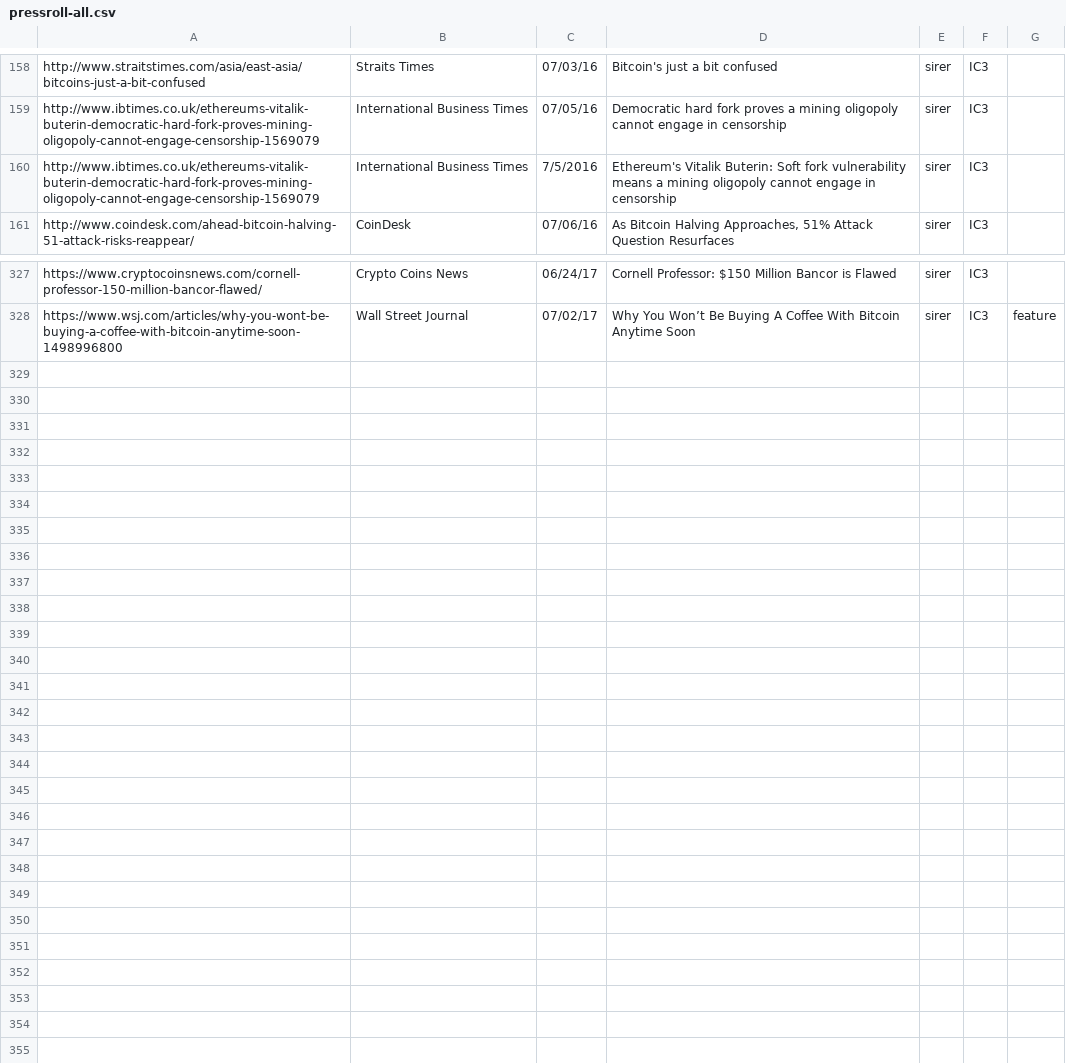
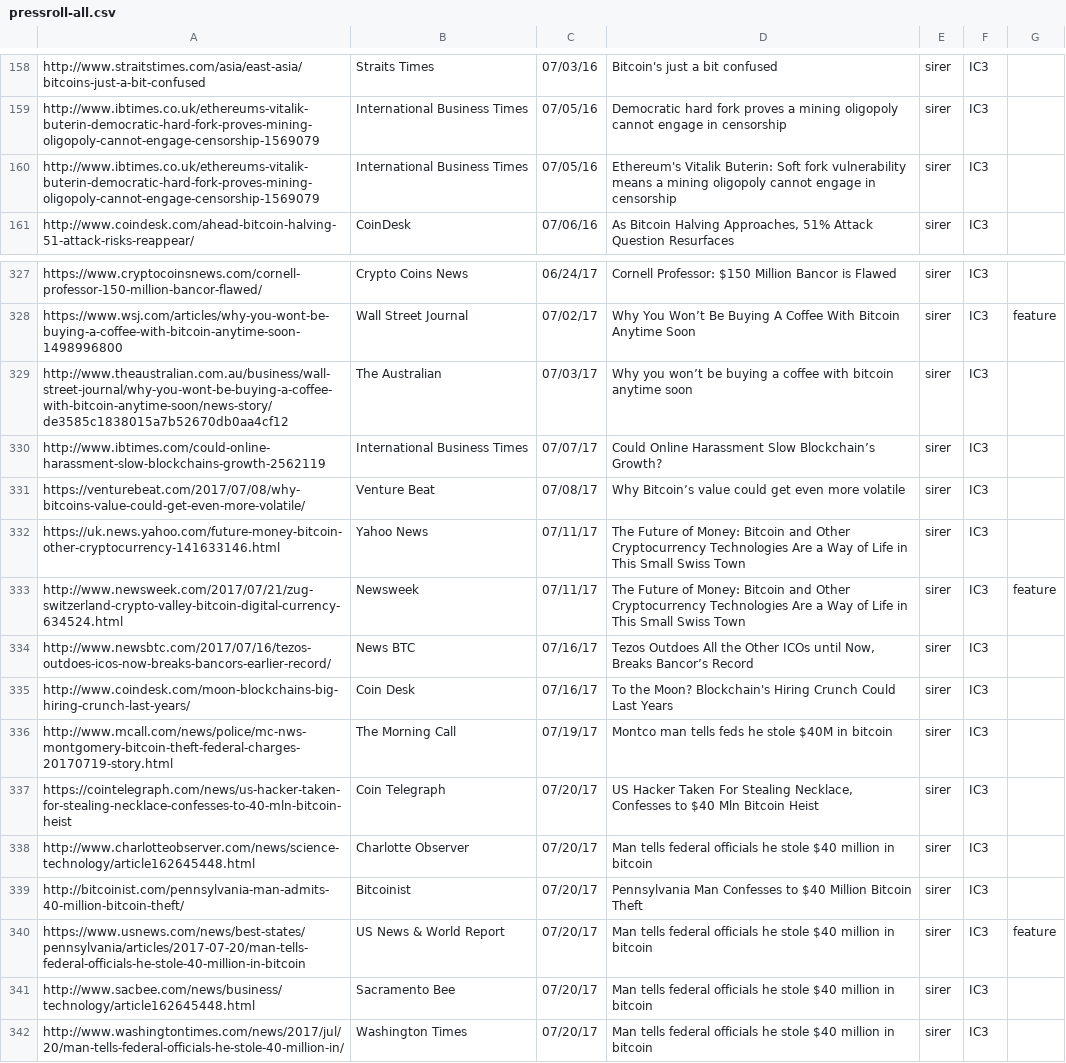
Before and after one commit to initc3/ic3-website, a CSV file: content/press/pressroll-all.csv, drawn as a sheet; only a part is shown, gaps mark what is left out.

```diff
--- a/content/press/pressroll-all.csv
+++ b/content/press/pressroll-all.csv
@@ -159,3 +159,3 @@
 "http://www.ibtimes.co.uk/ethereums-vitalik-buterin-democratic-hard-fork-proves-mining-oligopoly-cannot-engage-censorship-1569079";"International Business Times";07/05/16;"Democratic hard fork proves a mining oligopoly cannot engage in censorship";"sirer";"IC3";
-"http://www.ibtimes.co.uk/ethereums-vitalik-buterin-democratic-hard-fork-proves-mining-oligopoly-cannot-engage-censorship-1569079";"International Business Times";7/5/2016;"Ethereum's Vitalik Buterin: Soft fork vulnerability means a mining oligopoly cannot engage in censorship";"sirer";"IC3";
+"http://www.ibtimes.co.uk/ethereums-vitalik-buterin-democratic-hard-fork-proves-mining-oligopoly-cannot-engage-censorship-1569079";"International Business Times";07/05/16;"Ethereum's Vitalik Buterin: Soft fork vulnerability means a mining oligopoly cannot engage in censorship";"sirer";"IC3";
 "http://www.coindesk.com/ahead-bitcoin-halving-51-attack-risks-reappear/";"CoinDesk";07/06/16;"As Bitcoin Halving Approaches, 51% Attack Question Resurfaces";"sirer";"IC3";
@@ -328 +328,15 @@
 "https://www.wsj.com/articles/why-you-wont-be-buying-a-coffee-with-bitcoin-anytime-soon-1498996800";"Wall Street Journal";07/02/17;"Why You Won’t Be Buying A Coffee With Bitcoin Anytime Soon";"sirer";"IC3";"feature"
+"http://www.theaustralian.com.au/business/wall-street-journal/why-you-wont-be-buying-a-coffee-with-bitcoin-anytime-soon/news-story/de3585c1838015a7b52670db0aa4cf12";"The Australian";07/03/17;"Why you won’t be buying a coffee with bitcoin anytime soon";"sirer";"IC3";
+"http://www.ibtimes.com/could-online-harassment-slow-blockchains-growth-2562119";"International Business Times";07/07/17;"Could Online Harassment Slow Blockchain’s Growth?";"sirer";"IC3";
+"https://venturebeat.com/2017/07/08/why-bitcoins-value-could-get-even-more-volatile/";"Venture Beat";07/08/17;"Why Bitcoin’s value could get even more volatile";"sirer";"IC3";
+"https://uk.news.yahoo.com/future-money-bitcoin-other-cryptocurrency-141633146.html";"Yahoo News";07/11/17;"The Future of Money: Bitcoin and Other Cryptocurrency Technologies Are a Way of Life in This Small Swiss Town";"sirer";"IC3";
+"http://www.newsweek.com/2017/07/21/zug-switzerland-crypto-valley-bitcoin-digital-currency-634524.html";"Newsweek";07/11/17;"The Future of Money: Bitcoin and Other Cryptocurrency Technologies Are a Way of Life in This Small Swiss Town";"sirer";"IC3";"feature"
+"http://www.newsbtc.com/2017/07/16/tezos-outdoes-icos-now-breaks-bancors-earlier-record/";"News BTC";07/16/17;"Tezos Outdoes All the Other ICOs until Now, Breaks Bancor’s Record";"sirer";"IC3";
+"http://www.coindesk.com/moon-blockchains-big-hiring-crunch-last-years/";"Coin Desk";07/16/17;"To the Moon? Blockchain's Hiring Crunch Could Last Years";"sirer";"IC3";
+"http://www.mcall.com/news/police/mc-nws-montgomery-bitcoin-theft-federal-charges-20170719-story.html";"The Morning Call";07/19/17;"Montco man tells feds he stole $40M in bitcoin";"sirer";"IC3";
+"https://cointelegraph.com/news/us-hacker-taken-for-stealing-necklace-confesses-to-40-mln-bitcoin-heist";"Coin Telegraph";07/20/17;"US Hacker Taken For Stealing Necklace, Confesses to $40 Mln Bitcoin Heist";"sirer";"IC3";
+"http://www.charlotteobserver.com/news/science-technology/article162645448.html";"Charlotte Observer";07/20/17;"Man tells federal officials he stole $40 million in bitcoin";"sirer";"IC3";
+"http://bitcoinist.com/pennsylvania-man-admits-40-million-bitcoin-theft/";"Bitcoinist";07/20/17;"Pennsylvania Man Confesses to $40 Million Bitcoin Theft";"sirer";"IC3";
+"https://www.usnews.com/news/best-states/pennsylvania/articles/2017-07-20/man-tells-federal-officials-he-stole-40-million-in-bitcoin";"US News & World Report";07/20/17;"Man tells federal officials he stole $40 million in bitcoin";"sirer";"IC3";"feature"
+"http://www.sacbee.com/news/business/technology/article162645448.html";"Sacramento Bee";07/20/17;"Man tells federal officials he stole $40 million in bitcoin";"sirer";"IC3";
+"http://www.washingtontimes.com/news/2017/jul/20/man-tells-federal-officials-he-stole-40-million-in/";"Washington Times";07/20/17;"Man tells federal officials he stole $40 million in bitcoin";"sirer";"IC3";
```
Also changed, not shown: content/press/pressroll-featured.csv, content/press/pressroll.csv, 1 other file.
